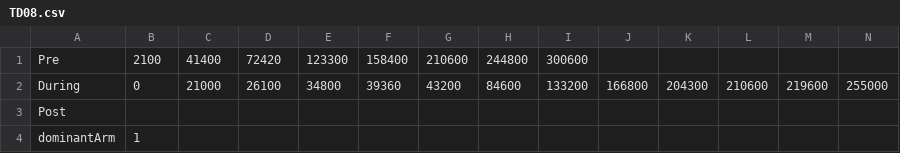
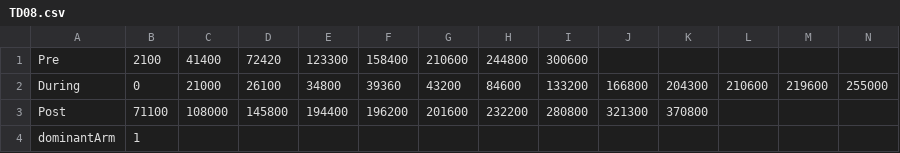
Before and after one commit to ycpan1597/SCH, a CSV file: Timing File/TD08.csv, drawn as a sheet; only a part is shown; the diff names each change by its address in the sheet, - before the commit and + after, or states it on an @@ line.

```diff
--- a/Timing File/TD08.csv
+++ b/Timing File/TD08.csv
-B3: (empty)
+B3: 71100
-C3: (empty)
+C3: 108000
-D3: (empty)
+D3: 145800
-E3: (empty)
+E3: 194400
-F3: (empty)
+F3: 196200
-G3: (empty)
+G3: 201600
-H3: (empty)
+H3: 232200
-I3: (empty)
+I3: 280800
-J3: (empty)
+J3: 321300
-K3: (empty)
+K3: 370800
```
Also changed, not shown: 8 other files.
